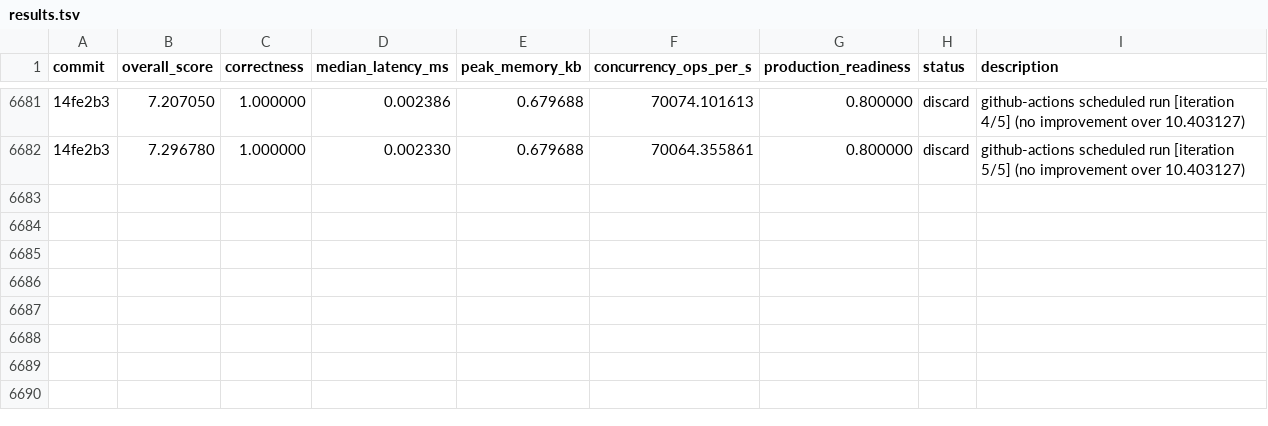
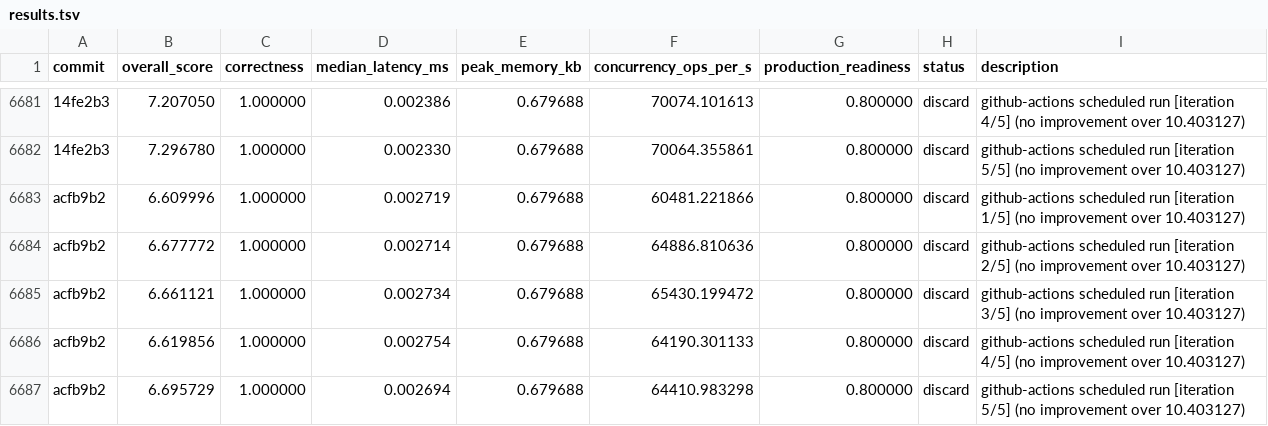
Before and after one commit to vneyman/autoresearch-function, a TSV file: .autoresearch/engineering/portfolio-return/results.tsv, drawn as a sheet; only a part is shown, gaps mark what is left out; the diff names each change by its address in the sheet, - before the commit and + after, or states it on an @@ line.

```diff
--- a/.autoresearch/engineering/portfolio-return/results.tsv
+++ b/.autoresearch/engineering/portfolio-return/results.tsv
+row 6683: acfb9b2 | 6.609996 | 1.000000 | 0.002719 | 0.679688 | 60481.221866 | 0.800000 | discard | github-actions scheduled run [iteration 1/5] (no improvement over 10.403127)
+row 6684: acfb9b2 | 6.677772 | 1.000000 | 0.002714 | 0.679688 | 64886.810636 | 0.800000 | discard | github-actions scheduled run [iteration 2/5] (no improvement over 10.403127)
+row 6685: acfb9b2 | 6.661121 | 1.000000 | 0.002734 | 0.679688 | 65430.199472 | 0.800000 | discard | github-actions scheduled run [iteration 3/5] (no improvement over 10.403127)
+row 6686: acfb9b2 | 6.619856 | 1.000000 | 0.002754 | 0.679688 | 64190.301133 | 0.800000 | discard | github-actions scheduled run [iteration 4/5] (no improvement over 10.403127)
+row 6687: acfb9b2 | 6.695729 | 1.000000 | 0.002694 | 0.679688 | 64410.983298 | 0.800000 | discard | github-actions scheduled run [iteration 5/5] (no improvement over 10.403127)
```
Also changed, not shown: 1 other file.
